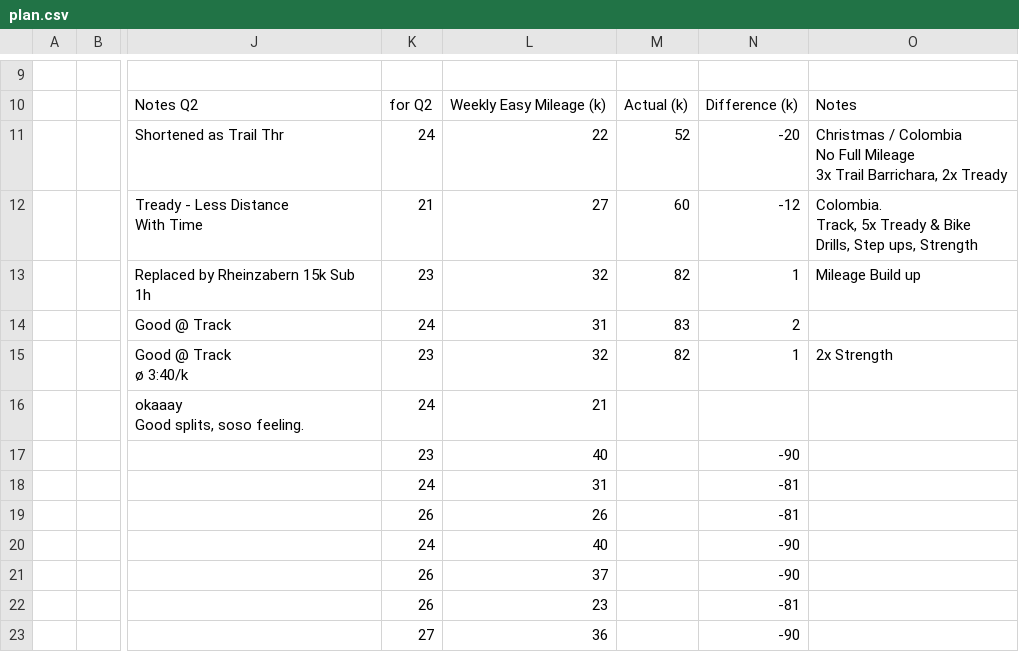
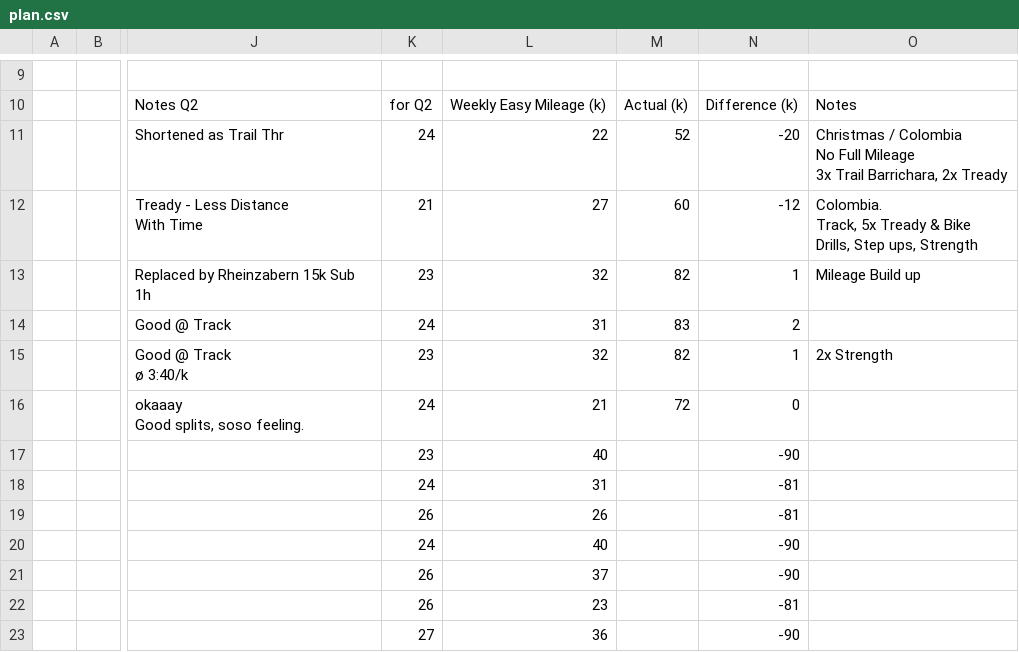
Before and after one commit to daniel-vera-g/training-block, a CSV file: plan.csv, drawn as a sheet; only a part is shown, gaps mark what is left out; the diff names each change by its address in the sheet, - before the commit and + after, or states it on an @@ line.

Commit message:
Deploying to gh-pages from @ daniel-vera-g/training-block@16efbe113ec819314807d79920730d9dce009a20 🚀

```diff
--- a/plan.csv
+++ b/plan.csv
-M16: (empty)
+M16: 72
-N16: (empty)
+N16: 0
```
